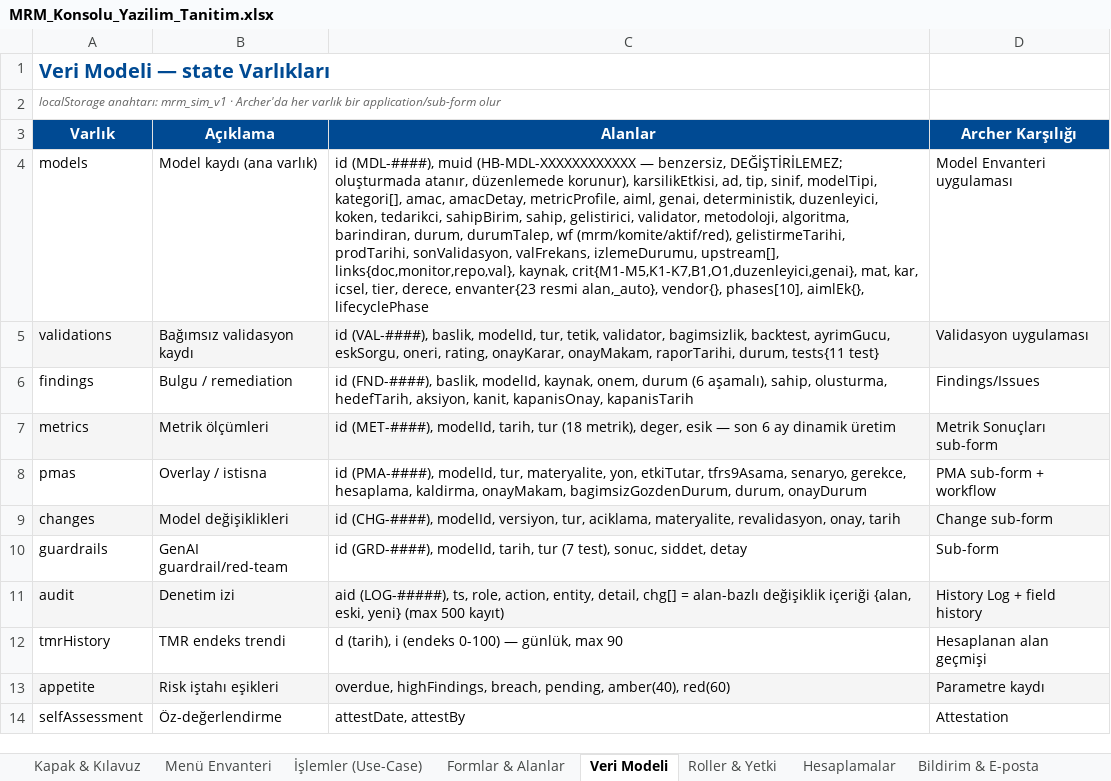
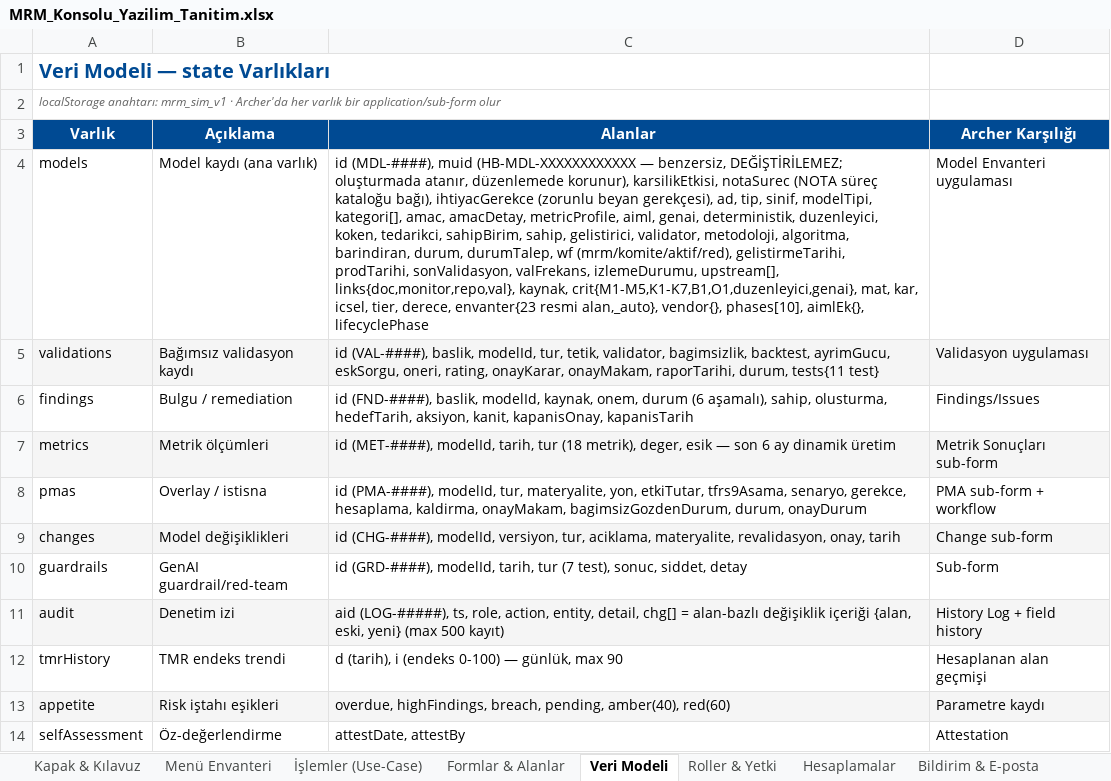
Before and after one commit to drumutbsby/rrr, an Excel workbook: mrm-archer/MRM_Konsolu_Yazilim_Tanitim.xlsx, sheet Veri Modeli, drawn as a sheet; values as stored, in another font and other column widths than the file's, no borders; the diff names each change by its address in the sheet, - before the commit and + after, or states it on an @@ line.

```diff
--- a/mrm-archer/MRM_Konsolu_Yazilim_Tanitim.xlsx (sheet Veri Modeli)
+++ b/mrm-archer/MRM_Konsolu_Yazilim_Tanitim.xlsx (sheet Veri Modeli)
-C4 (Alanlar): …korunur), karsilikEtkisi, ad, tip,…
+C4 (Alanlar): …korunur), karsilikEtkisi, notaSurec (NOTA süreç kataloğu bağı), ihtiyacGerekce (zorunlu beyan gerekçesi), ad, tip,…
```
Also changed, not shown: sheet İşlemler (Use-Case), sheet Formlar & Alanlar, sheet Kapak & Kılavuz, sheet Menü Envanteri.
